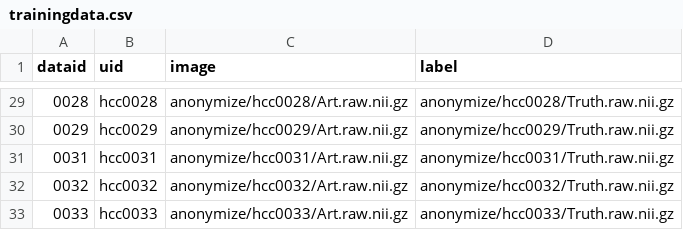
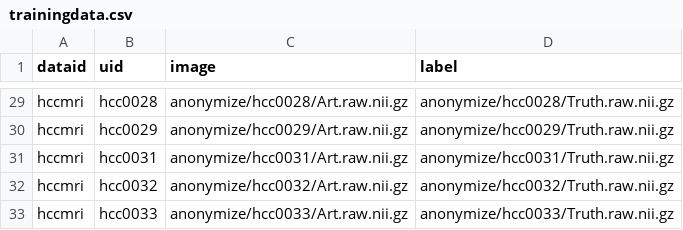
Before and after one commit to ImageGuidedTherapyLab/hccdetection, a CSV file: trainingdata.csv, drawn as a sheet; only a part is shown, gaps mark what is left out; the diff covers the shown part only.

```diff
--- a/trainingdata.csv
+++ b/trainingdata.csv
@@ -29,5 +29,5 @@ dataid,uid,image,label
-0028,hcc0028,anonymize/hcc0028/Art.raw.nii.gz,anonymize/hcc0028/Truth.raw.nii.gz
-0029,hcc0029,anonymize/hcc0029/Art.raw.nii.gz,anonymize/hcc0029/Truth.raw.nii.gz
-0031,hcc0031,anonymize/hcc0031/Art.raw.nii.gz,anonymize/hcc0031/Truth.raw.nii.gz
-0032,hcc0032,anonymize/hcc0032/Art.raw.nii.gz,anonymize/hcc0032/Truth.raw.nii.gz
-0033,hcc0033,anonymize/hcc0033/Art.raw.nii.gz,anonymize/hcc0033/Truth.raw.nii.gz
+hccmri,hcc0028,anonymize/hcc0028/Art.raw.nii.gz,anonymize/hcc0028/Truth.raw.nii.gz
+hccmri,hcc0029,anonymize/hcc0029/Art.raw.nii.gz,anonymize/hcc0029/Truth.raw.nii.gz
+hccmri,hcc0031,anonymize/hcc0031/Art.raw.nii.gz,anonymize/hcc0031/Truth.raw.nii.gz
+hccmri,hcc0032,anonymize/hcc0032/Art.raw.nii.gz,anonymize/hcc0032/Truth.raw.nii.gz
+hccmri,hcc0033,anonymize/hcc0033/Art.raw.nii.gz,anonymize/hcc0033/Truth.raw.nii.gz
```
Also changed, not shown: 27 edited cells elsewhere in this file, 2 other files.
